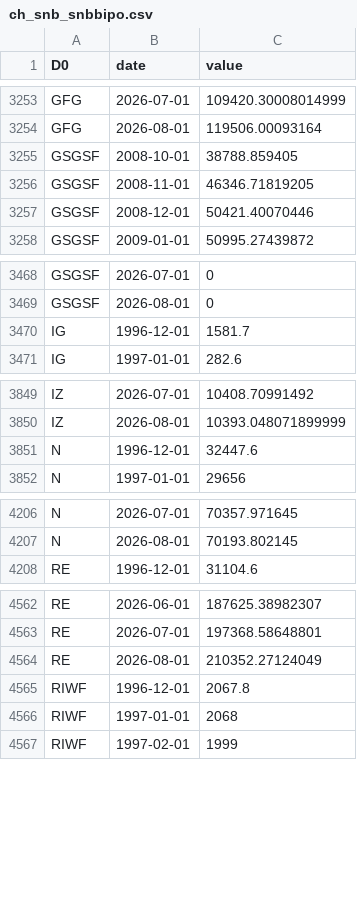
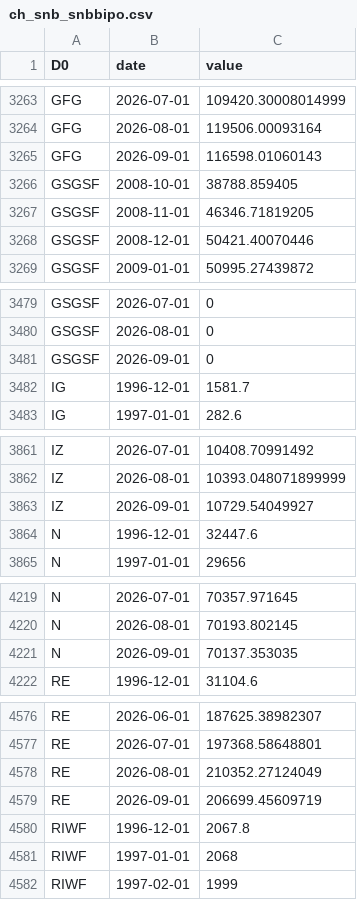
Before and after one commit to cynkra/dataseries-data, a CSV file: data/ch_snb_snbbipo.csv, drawn as a sheet; only a part is shown, gaps mark what is left out; the diff covers the shown part only; the diff names each change by its address in the sheet, - before the commit and + after, or states it on an @@ line.

```diff
--- a/data/ch_snb_snbbipo.csv
+++ b/data/ch_snb_snbbipo.csv
+row 3265: GFG | 2026-09-01 | 116598.01060143
+row 3481: GSGSF | 2026-09-01 | 0
+row 3863: IZ | 2026-09-01 | 10729.54049927
+row 4221: N | 2026-09-01 | 70137.353035
+row 4579: RE | 2026-09-01 | 206699.45609719
```
Also changed, not shown: 22 added rows elsewhere in this file, data/ch_kof_barometer.csv, data/uptime.csv, 42 other files.
